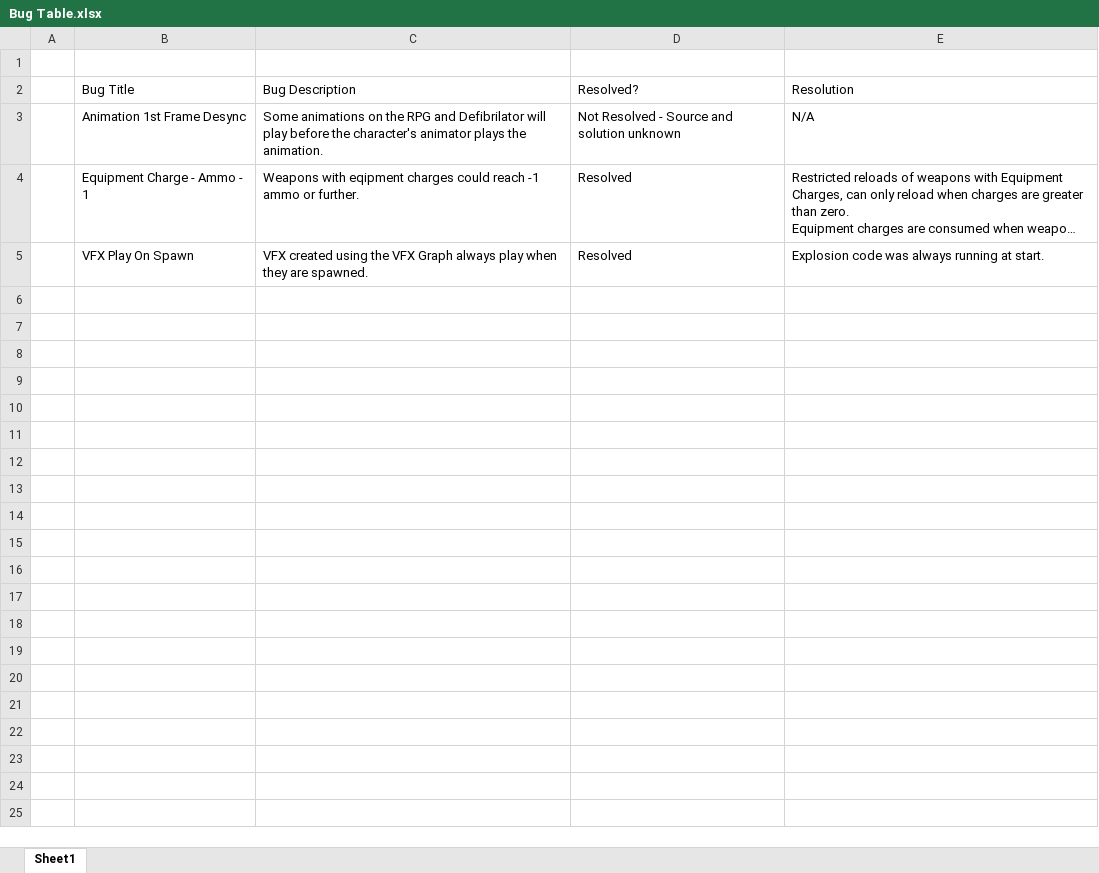
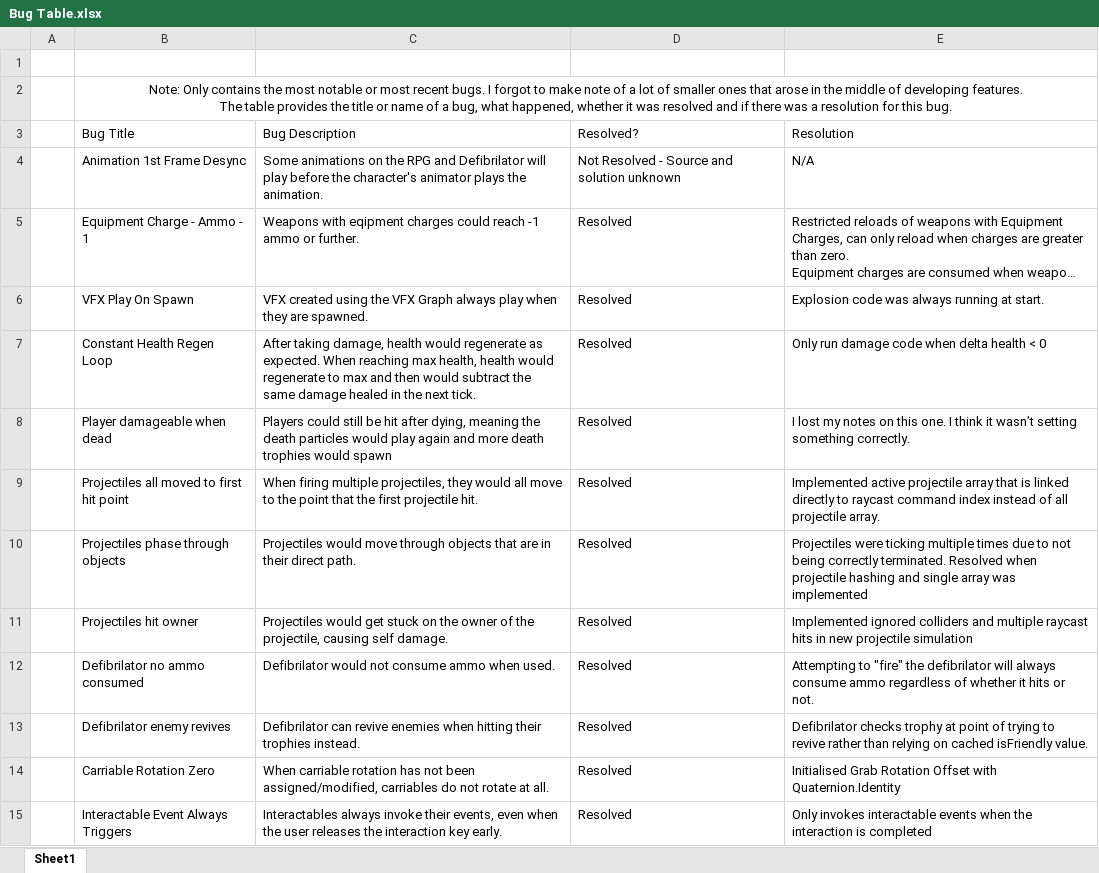
Before and after one commit to LunarHackett003/GAMR3540_P2724211, an Excel workbook: Bug Table.xlsx, sheet Sheet1, drawn as a sheet; long unchanged cells end in …; values as stored, in another font and other column widths than the file's, no borders; table styles not drawn; ↵ is a line break in a cell; the diff names each change by its address in the sheet, - before the commit and + after, or states it on an @@ line.

```diff
--- a/Bug Table.xlsx (sheet Sheet1)
+++ b/Bug Table.xlsx (sheet Sheet1)
+row 2:  | Note: Only contains the most notable or most recent bugs. I forgot to make note of a lot of smaller ones that arose in the middle of developing features. ↵ The table provides the title or name of a bug, what happened, whether it was resolved and if there was a resolution for this bug.
+row 7:  | Constant Health Regen Loop | After taking damage, health would regenerate as expected. When reaching max health, health would regenerate to max and then would subtract the same damage healed in the next tick. | Resolved | Only run damage code when delta health < 0
+row 8:  | Player damageable when dead | Players could still be hit after dying, meaning the death particles would play again and more death trophies would spawn | Resolved | I lost my notes on this one. I think it wasn’t setting something correctly.
+row 9:  | Projectiles all moved to first hit point | When firing multiple projectiles, they would all move to the point that the first projectile hit. | Resolved | Implemented active projectile array that is linked directly to raycast command index instead of all projectile array.
+row 10:  | Projectiles phase through objects | Projectiles would move through objects that are in their direct path. | Resolved | Projectiles were ticking multiple times due to not being correctly terminated. Resolved when projectile hashing and single array was implemented
+row 11:  | Projectiles hit owner | Projectiles would get stuck on the owner of the projectile, causing self damage. | Resolved | Implemented ignored colliders and multiple raycast hits in new projectile simulation
+row 12:  | Defibrilator no ammo consumed | Defibrilator would not consume ammo when used. | Resolved | Attempting to "fire" the defibrilator will always consume ammo regardless of whether it hits or not.
+row 13:  | Defibrilator enemy revives | Defibrilator can revive enemies when hitting their trophies instead. | Resolved | Defibrilator checks trophy at point of trying to revive rather than relying on cached isFriendly value.
+row 14:  | Carriable Rotation Zero | When carriable rotation has not been assigned/modified, carriables do not rotate at all. | Resolved | Initialised Grab Rotation Offset with Quaternion.Identity
+row 15:  | Interactable Event Always Triggers | Interactables always invoke their events, even when the user releases the interaction key early. | Resolved | Only invokes interactable events when the interaction is completed
```
Also changed, not shown: 21 other files.
